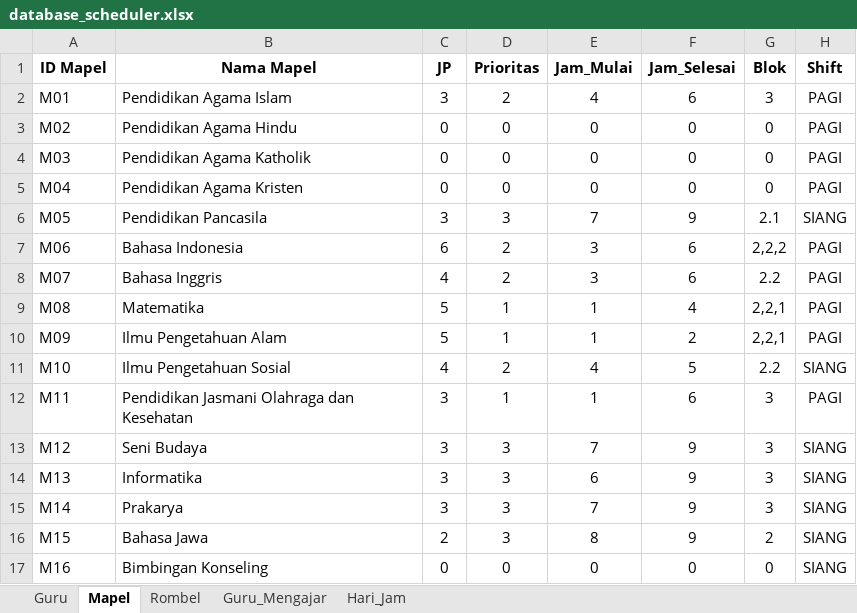
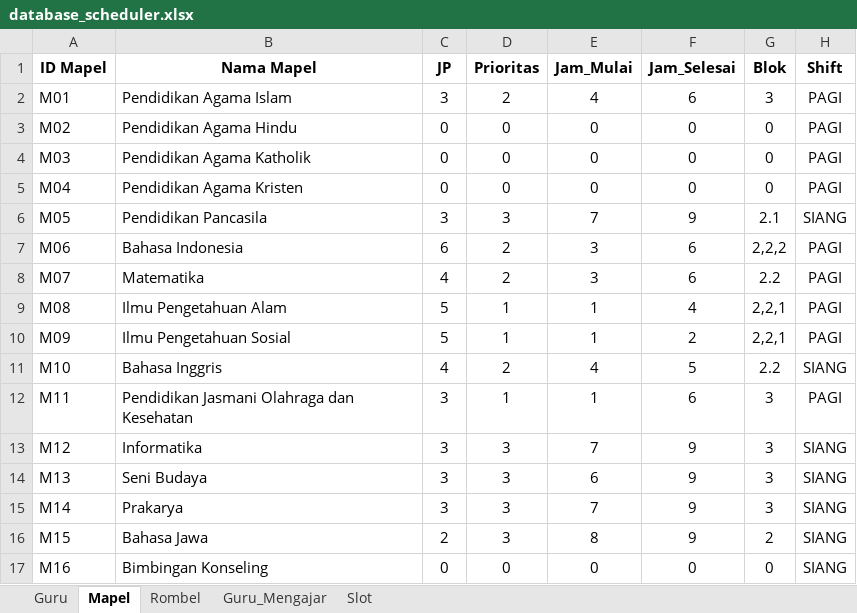
Before and after one commit to Mersirasyidah/Smart_Scheduler_V2, an Excel workbook: data/database_scheduler.xlsx, sheet Mapel, drawn as a sheet; values as stored, in another font and other column widths than the file's, no borders; the diff names each change by its address in the sheet, - before the commit and + after, or states it on an @@ line.

Commit message:
Add files via upload

```diff
--- a/data/database_scheduler.xlsx (sheet Mapel)
+++ b/data/database_scheduler.xlsx (sheet Mapel)
-sheet tab: Hari_Jam
+sheet tab: Slot
-B8 (Nama Mapel): Bahasa Inggris
+B8 (Nama Mapel): Matematika
-B9 (Nama Mapel): Matematika
+B9 (Nama Mapel): Ilmu Pengetahuan Alam
-B10 (Nama Mapel): Ilmu Pengetahuan Alam
+B10 (Nama Mapel): Ilmu Pengetahuan Sosial
-B11 (Nama Mapel): Ilmu Pengetahuan Sosial
+B11 (Nama Mapel): Bahasa Inggris
-B13 (Nama Mapel): Seni Budaya
+B13 (Nama Mapel): Informatika
-B14 (Nama Mapel): Informatika
+B14 (Nama Mapel): Seni Budaya
```
Also changed, not shown: sheet Guru_Mengajar.
